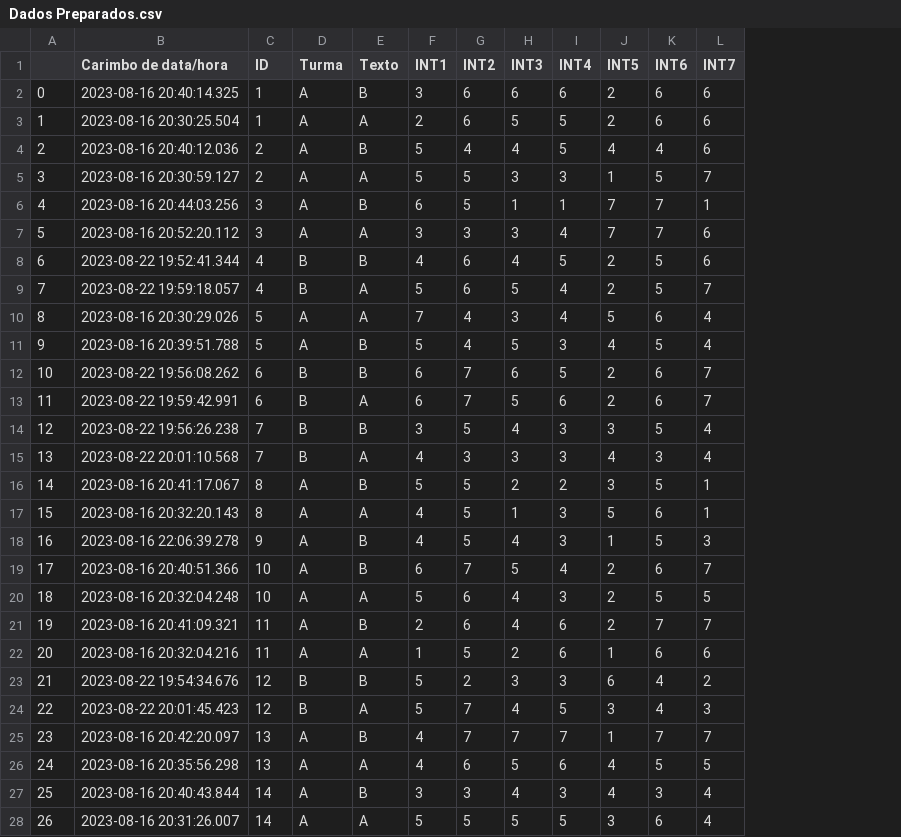
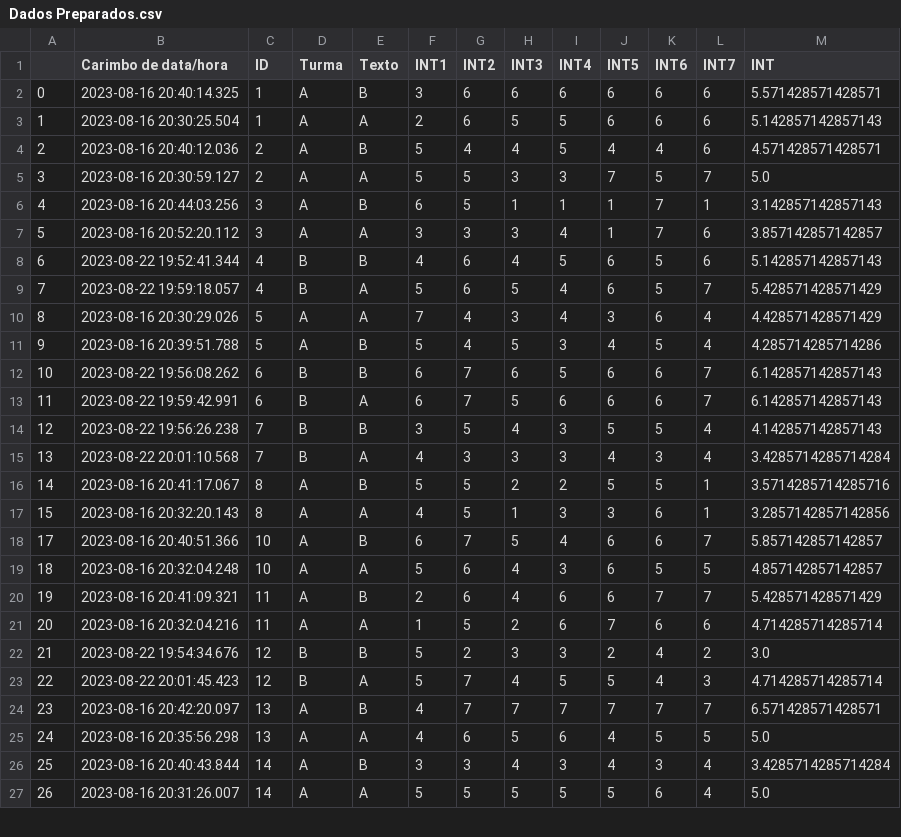
Before and after one commit to Gabriel-Coimbra-Ferreira/Ver_medias, a CSV file: LuizAtiv/Dados Preparados.csv, drawn as a sheet; only a part is shown; removed rows and columns are numbered as before the commit, all else as after; the diff covers the shown part only; the diff names each change by its address in the sheet, - before the commit and + after, or states it on an @@ line.

```diff
--- a/LuizAtiv/Dados Preparados.csv
+++ b/LuizAtiv/Dados Preparados.csv
+column M (INT), rows 2-27: 5.571428571428571 | 5.142857142857143 | 4.571428571428571 | 5.0 | 3.142857142857143 | 3.857142857142857 | 5.142857142857143 | 5.428571428571429 | 4.428571428571429 | 4.285714285714286 | 6.142857142857143 | 6.142857142857143 | 4.142857142857143 | 3.4285714285714284 | 3.5714285714285716 | 3.2857142857142856 | 5.857142857142857 | 4.857142857142857 | 5.428571428571429 | 4.714285714285714 | 3.0 | 4.714285714285714 | 6.571428571428571 | 5.0 | 3.4285714285714284 | 5.0
-J2:J3 (INT5): 2
+J2:J3 (INT5): 6
-J5 (INT5): 1
+J5 (INT5): 7
-J6:J7 (INT5): 7
+J6:J7 (INT5): 1
-J8:J9 (INT5): 2
+J8:J9 (INT5): 6
-J10 (INT5): 5
+J10 (INT5): 3
-J12:J13 (INT5): 2
+J12:J13 (INT5): 6
-J14 (INT5): 3
+J14 (INT5): 5
-J16 (INT5): 3
+J16 (INT5): 5
-J17 (INT5): 5
+J17 (INT5): 3
-row 18: 16 | 2023-08-16 22:06:39.278 | 9 | A | B | 4 | 5 | 4 | 3 | 1 | 5 | 3
-J18:J20 (INT5): 2
+J18:J20 (INT5): 6
-J21 (INT5): 1
+J21 (INT5): 7
-J22 (INT5): 6
+J22 (INT5): 2
-J23 (INT5): 3
+J23 (INT5): 5
-J24 (INT5): 1
+J24 (INT5): 7
-J27 (INT5): 3
+J27 (INT5): 5
```
Also changed, not shown: 8 removed rows and 65 edited cells elsewhere in this file, 1 other file.
